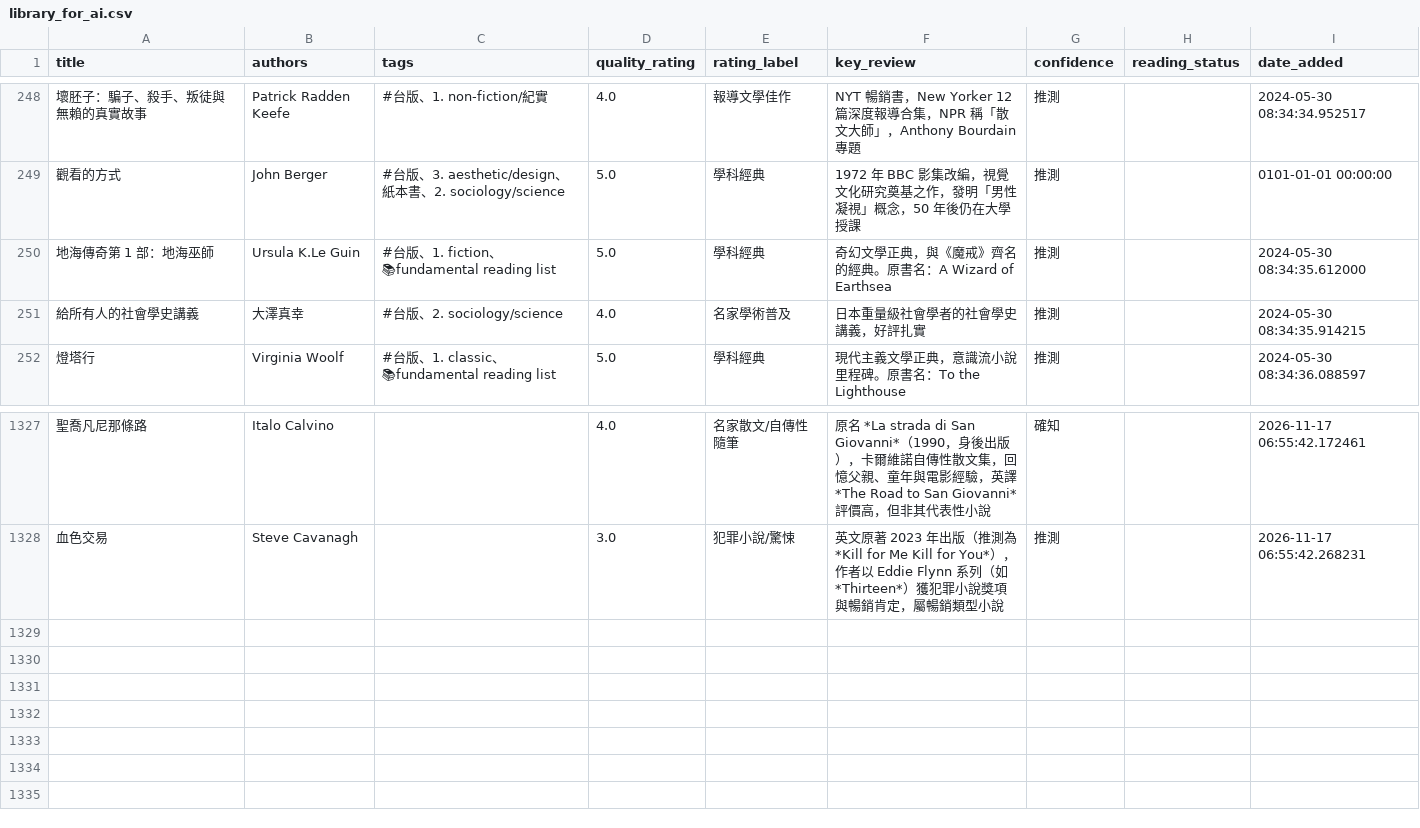
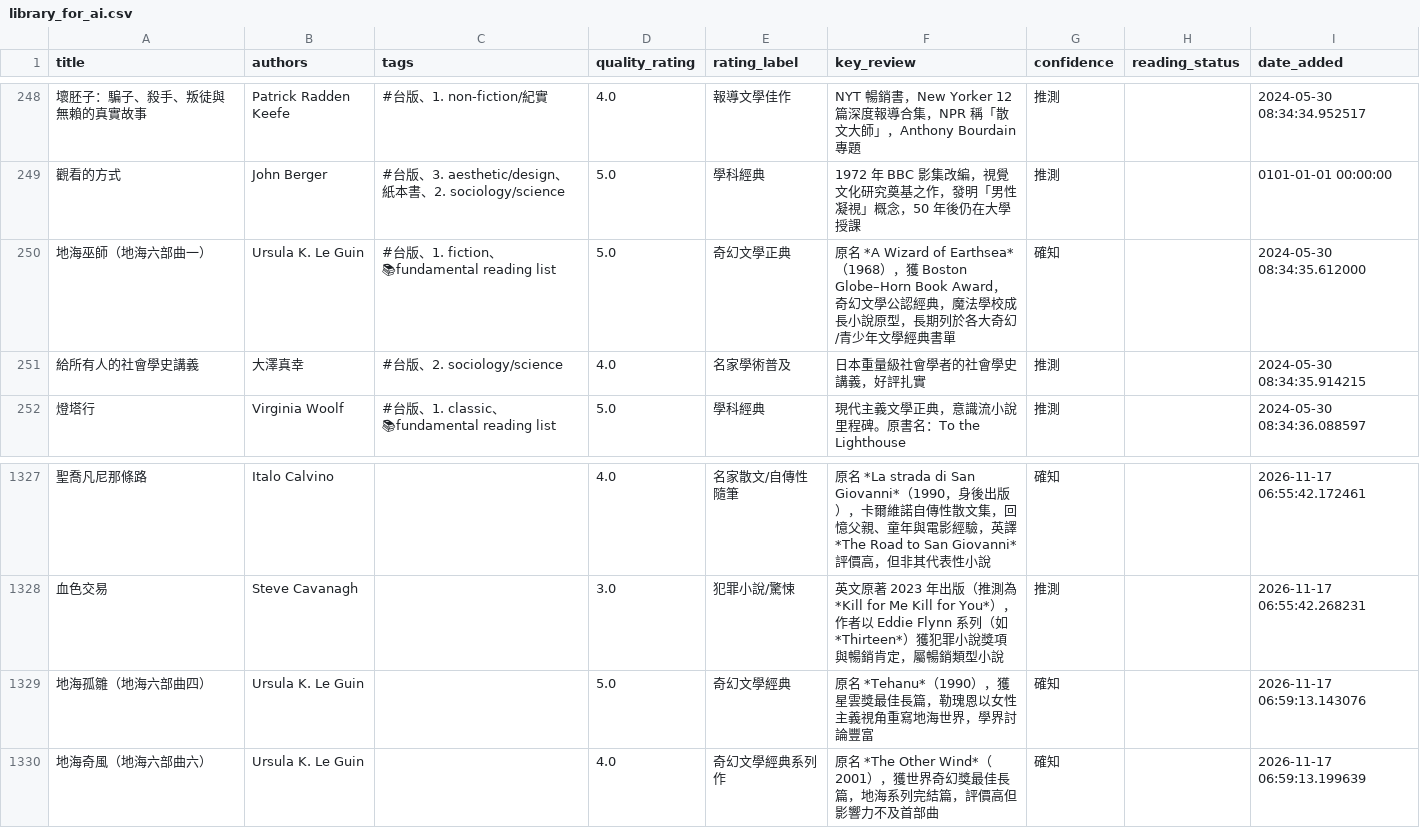
Before and after one commit to kyechen13/calibre-dashboard, a CSV file: library_for_ai.csv, drawn as a sheet; only a part is shown, gaps mark what is left out; the diff names each change by its address in the sheet, - before the commit and + after, or states it on an @@ line.

```diff
--- a/library_for_ai.csv
+++ b/library_for_ai.csv
-A250 (title): 地海傳奇第 1 部：地海巫師
+A250 (title): 地海巫師（地海六部曲一）
-B250 (authors): Ursula K.Le Guin
+B250 (authors): Ursula K. Le Guin
-E250 (rating_label): 學科經典
+E250 (rating_label): 奇幻文學正典
-F250 (key_review): 奇幻文學正典，與《魔戒》齊名的經典。原書名：A Wizard of Earthsea
+F250 (key_review): 原名 *A Wizard of Earthsea*（1968），獲 Boston Globe–Horn Book Award，奇幻文學公認經典，魔法學校成長小說原型，長期列於各大奇幻/青少年文學經典書單
-G250 (confidence): 推測
+G250 (confidence): 確知
+row 1329: 地海孤雛（地海六部曲四） | Ursula K. Le Guin |  | 5.0 | 奇幻文學經典 | 原名 *Tehanu*（1990），獲星雲獎最佳長篇，勒瑰恩以女性主義視角重寫地海世界，學界討論豐富 | 確知 |  | 2026-11-17 06:59:13.143076
+row 1330: 地海奇風（地海六部曲六） | Ursula K. Le Guin |  | 4.0 | 奇幻文學經典系列作 | 原名 *The Other Wind*（2001），獲世界奇幻獎最佳長篇，地海系列完結篇，評價高但影響力不及首部曲 | 確知 |  | 2026-11-17 06:59:13.199639
```
Also changed, not shown: 3 other files.
